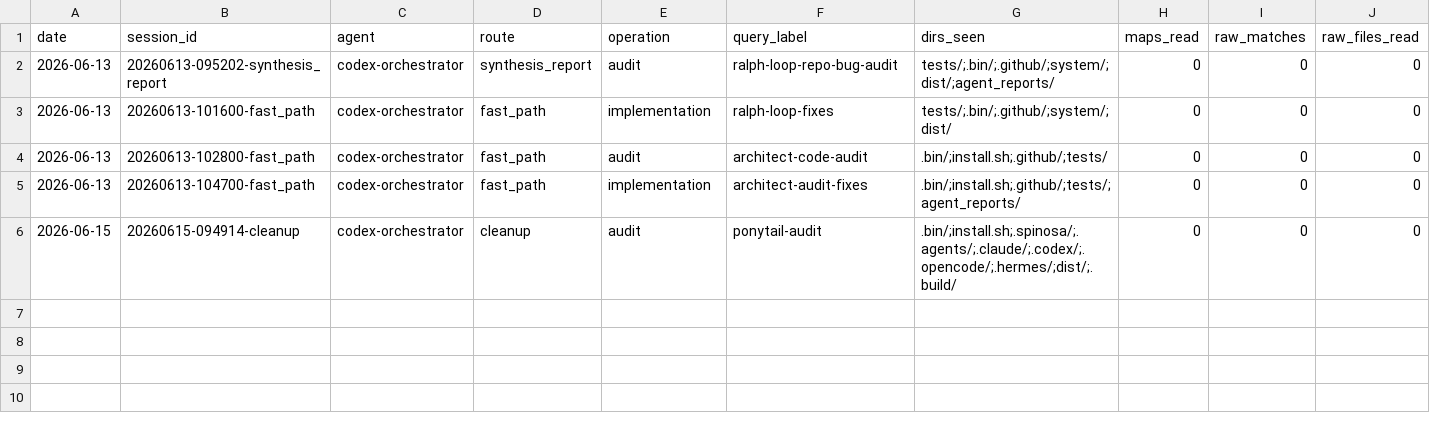
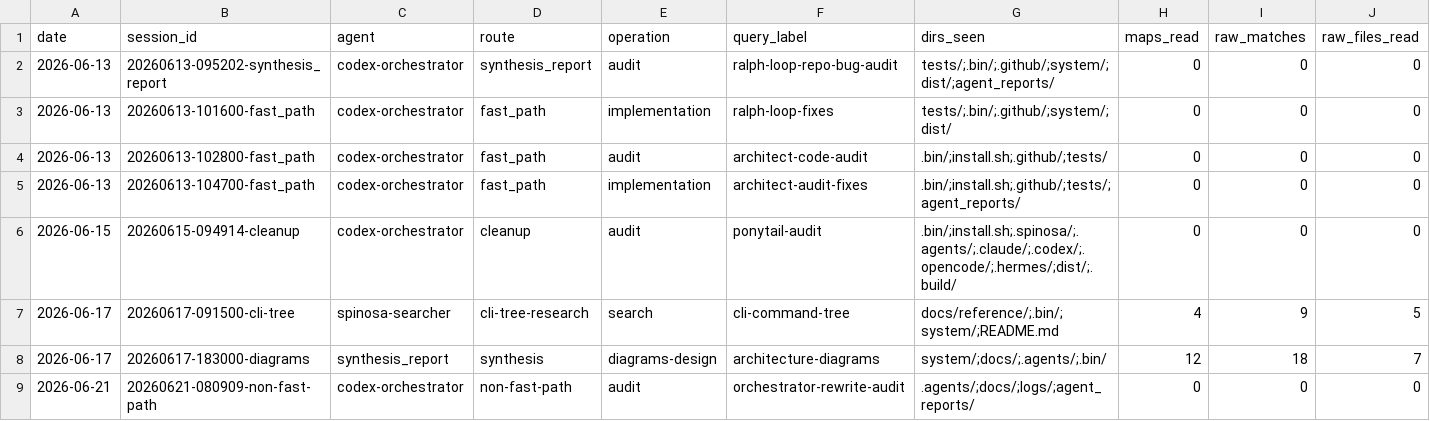
Before and after one commit to TommasoPrinetti/spinosa, a TSV file: logs/session_metrics.tsv, drawn as a sheet; only a part is shown; rows hold the shown columns only; the diff names each change by its address in the sheet, - before the commit and + after, or states it on an @@ line.

```diff
--- a/logs/session_metrics.tsv
+++ b/logs/session_metrics.tsv
+row 7: 2026-06-17 | 20260617-091500-cli-tree | spinosa-searcher | cli-tree-research | search | cli-command-tree | docs/reference/;.bin/;system/;README.md | 4 | 9 | 5
+row 8: 2026-06-17 | 20260617-183000-diagrams | synthesis_report | synthesis | diagrams-design | architecture-diagrams | system/;docs/;.agents/;.bin/ | 12 | 18 | 7
+row 9: 2026-06-21 | 20260621-080909-non-fast-path | codex-orchestrator | non-fast-path | audit | orchestrator-rewrite-audit | .agents/;docs/;logs/;agent_reports/ | 0 | 0 | 0
```
Also changed, not shown: .spinosa/framework-files.tsv, 40 other files.
